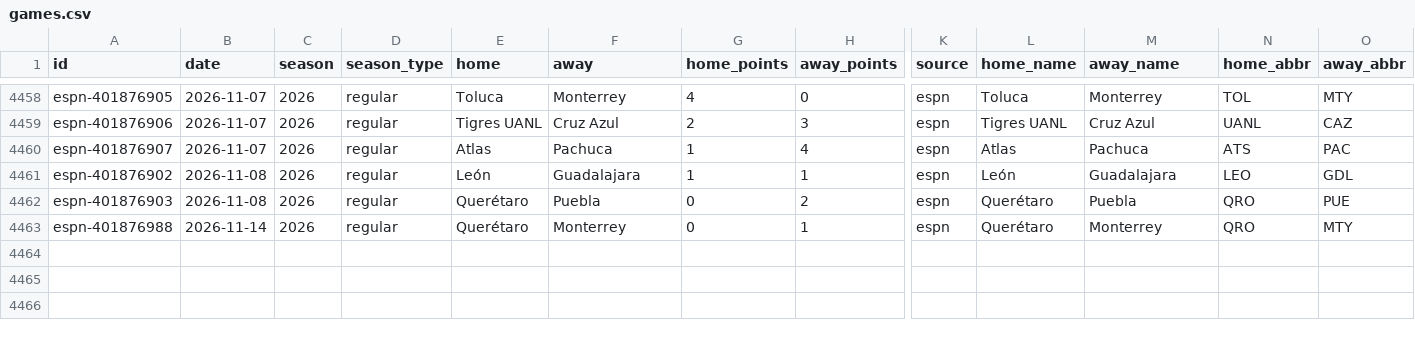
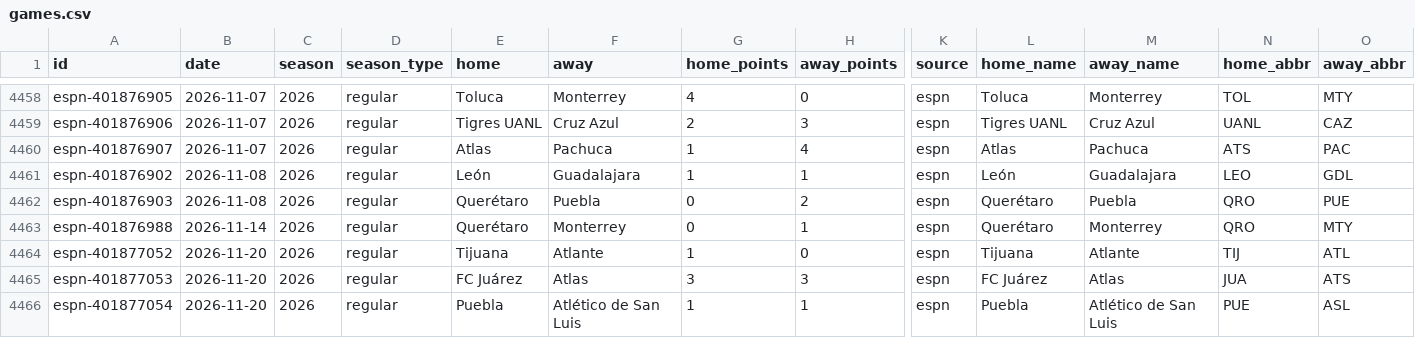
Before and after one commit to rjr5021/belt-holders, a CSV file: data/ligamx/games.csv, drawn as a sheet; only a part is shown, gaps mark what is left out; rows hold the shown columns only; the diff names each change by its address in the sheet, - before the commit and + after, or states it on an @@ line.

```diff
--- a/data/ligamx/games.csv
+++ b/data/ligamx/games.csv
+row 4464: espn-401877052 | 2026-11-20 | 2026 | regular | Tijuana | Atlante | 1 | 0 | espn | Tijuana | Atlante | TIJ | ATL
+row 4465: espn-401877053 | 2026-11-20 | 2026 | regular | FC Juárez | Atlas | 3 | 3 | espn | FC Juárez | Atlas | JUA | ATS
+row 4466: espn-401877054 | 2026-11-20 | 2026 | regular | Puebla | Atlético de San Luis | 1 | 1 | espn | Puebla | Atlético de San Luis | PUE | ASL
```
Also changed, not shown: 5 other files.
